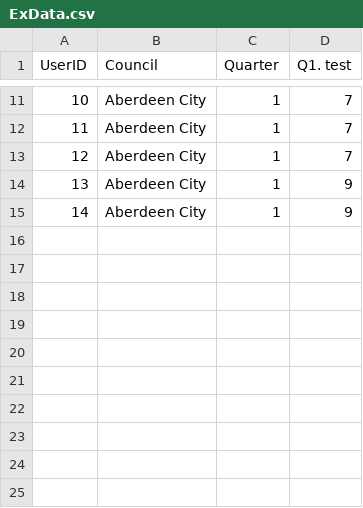
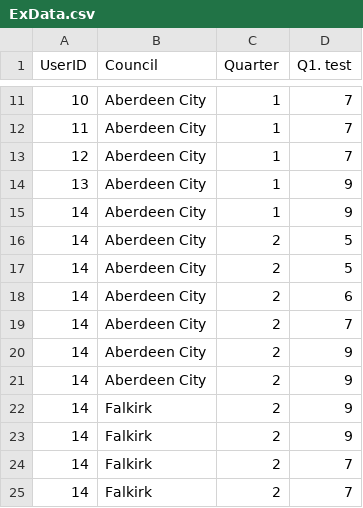
Before and after one commit to Improvement-Service/building-standards-dashboard, a CSV file: ExData.csv, drawn as a sheet; only a part is shown, gaps mark what is left out; the diff names each change by its address in the sheet, - before the commit and + after, or states it on an @@ line.

Commit message:
Add additional dummy data

```diff
--- a/ExData.csv
+++ b/ExData.csv
+row 16: 14 | Aberdeen City | 2 | 5
+row 17: 14 | Aberdeen City | 2 | 5
+row 18: 14 | Aberdeen City | 2 | 6
+row 19: 14 | Aberdeen City | 2 | 7
+row 20: 14 | Aberdeen City | 2 | 9
+row 21: 14 | Aberdeen City | 2 | 9
+row 22: 14 | Falkirk | 2 | 9
+row 23: 14 | Falkirk | 2 | 9
+row 24: 14 | Falkirk | 2 | 7
+row 25: 14 | Falkirk | 2 | 7
```
